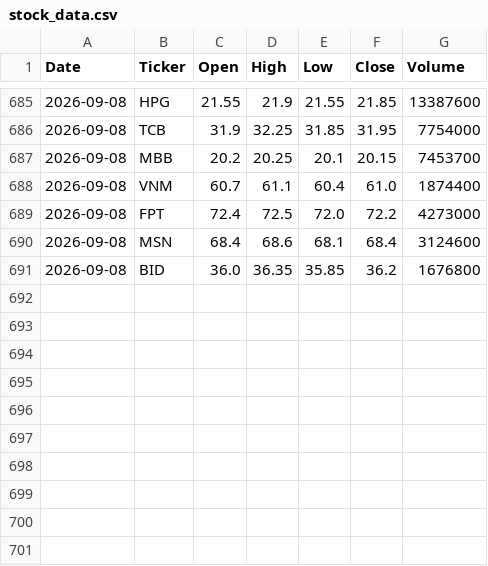
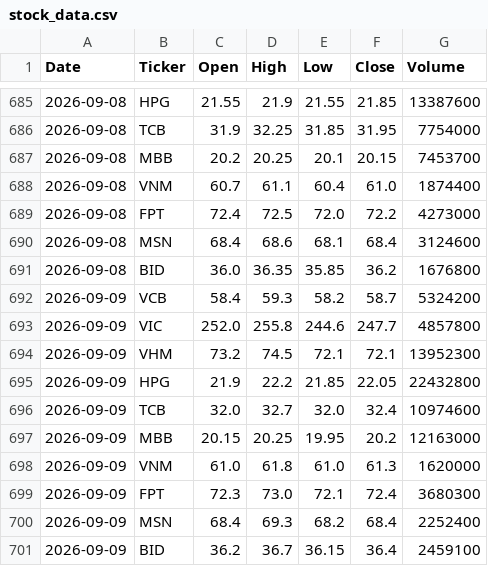
Before and after one commit to octay2909/vn-stock-data, a CSV file: data/stock_data.csv, drawn as a sheet; only a part is shown, gaps mark what is left out.

```diff
--- a/data/stock_data.csv
+++ b/data/stock_data.csv
@@ -691 +691,11 @@ Date,Ticker,Open,High,Low,Close,Volume
 2026-09-08,BID,36.0,36.35,35.85,36.2,1676800
+2026-09-09,VCB,58.4,59.3,58.2,58.7,5324200
+2026-09-09,VIC,252.0,255.8,244.6,247.7,4857800
+2026-09-09,VHM,73.2,74.5,72.1,72.1,13952300
+2026-09-09,HPG,21.9,22.2,21.85,22.05,22432800
+2026-09-09,TCB,32.0,32.7,32.0,32.4,10974600
+2026-09-09,MBB,20.15,20.25,19.95,20.2,12163000
+2026-09-09,VNM,61.0,61.8,61.0,61.3,1620000
+2026-09-09,FPT,72.3,73.0,72.1,72.4,3680300
+2026-09-09,MSN,68.4,69.3,68.2,68.4,2252400
+2026-09-09,BID,36.2,36.7,36.15,36.4,2459100
```
Also changed, not shown: 1 other file.
